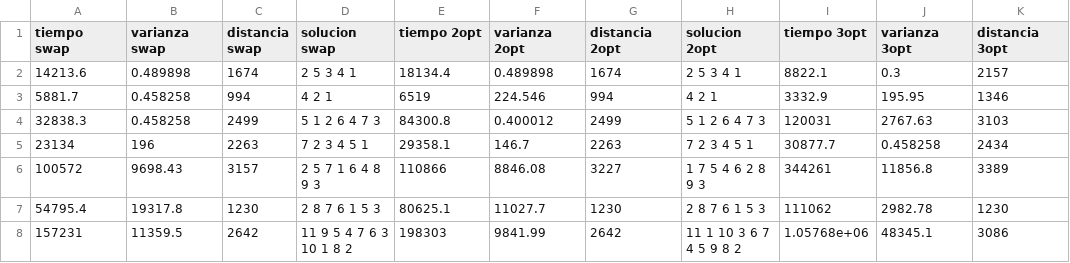
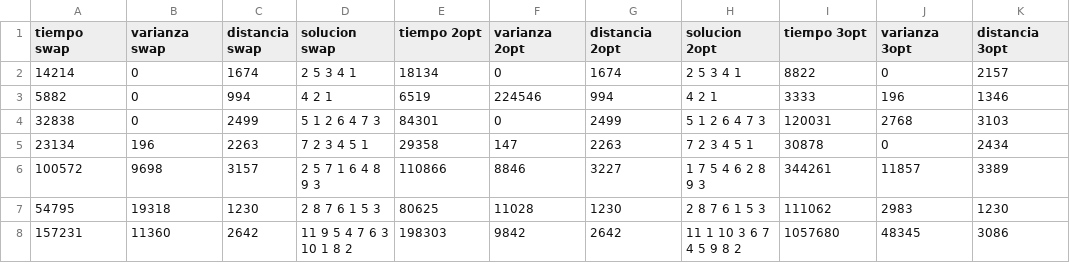
Before and after one commit to guidotripodi/algo3_20162c, a CSV file: tp3/ej3-test/ej5.csv, drawn as a sheet; only a part is shown; the diff covers the shown part only; the diff names each change by its address in the sheet, - before the commit and + after, or states it on an @@ line.

```diff
--- a/tp3/ej3-test/ej5.csv
+++ b/tp3/ej3-test/ej5.csv
-A2 (tiempo swap): 14213.6
+A2 (tiempo swap): 14214
-B2 (varianza swap): 0.489898
+B2 (varianza swap): 0
-E2 (tiempo 2opt): 18134.4
+E2 (tiempo 2opt): 18134
-F2 (varianza 2opt): 0.489898
+F2 (varianza 2opt): 0
-I2 (tiempo 3opt): 8822.1
+I2 (tiempo 3opt): 8822
-J2 (varianza 3opt): 0.3
+J2 (varianza 3opt): 0
-A3 (tiempo swap): 5881.7
+A3 (tiempo swap): 5882
-B3:B4 (varianza swap): 0.458258
+B3:B4 (varianza swap): 0
-F3 (varianza 2opt): 224.546
+F3 (varianza 2opt): 224546
-I3 (tiempo 3opt): 3332.9
+I3 (tiempo 3opt): 3333
-J3 (varianza 3opt): 195.95
+J3 (varianza 3opt): 196
-A4 (tiempo swap): 32838.3
+A4 (tiempo swap): 32838
-E4 (tiempo 2opt): 84300.8
+E4 (tiempo 2opt): 84301
-F4 (varianza 2opt): 0.400012
+F4 (varianza 2opt): 0
-J4 (varianza 3opt): 2767.63
+J4 (varianza 3opt): 2768
-E5 (tiempo 2opt): 29358.1
+E5 (tiempo 2opt): 29358
-F5 (varianza 2opt): 146.7
+F5 (varianza 2opt): 147
-I5 (tiempo 3opt): 30877.7
+I5 (tiempo 3opt): 30878
-J5 (varianza 3opt): 0.458258
+J5 (varianza 3opt): 0
-B6 (varianza swap): 9698.43
+B6 (varianza swap): 9698
-F6 (varianza 2opt): 8846.08
+F6 (varianza 2opt): 8846
-J6 (varianza 3opt): 11856.8
+J6 (varianza 3opt): 11857
-A7 (tiempo swap): 54795.4
+A7 (tiempo swap): 54795
-B7 (varianza swap): 19317.8
+B7 (varianza swap): 19318
-E7 (tiempo 2opt): 80625.1
+E7 (tiempo 2opt): 80625
-F7 (varianza 2opt): 11027.7
+F7 (varianza 2opt): 11028
-J7 (varianza 3opt): 2982.78
+J7 (varianza 3opt): 2983
-B8 (varianza swap): 11359.5
+B8 (varianza swap): 11360
-F8 (varianza 2opt): 9841.99
+F8 (varianza 2opt): 9842
-I8 (tiempo 3opt): 1.05768e+06
+I8 (tiempo 3opt): 1057680
-J8 (varianza 3opt): 48345.1
+J8 (varianza 3opt): 48345
```
Also changed, not shown: 46 edited cells elsewhere in this file, tp3/ej3-test/testAnillos.csv, tp3/ej3-test/testGym0.csv, 42 other files.
